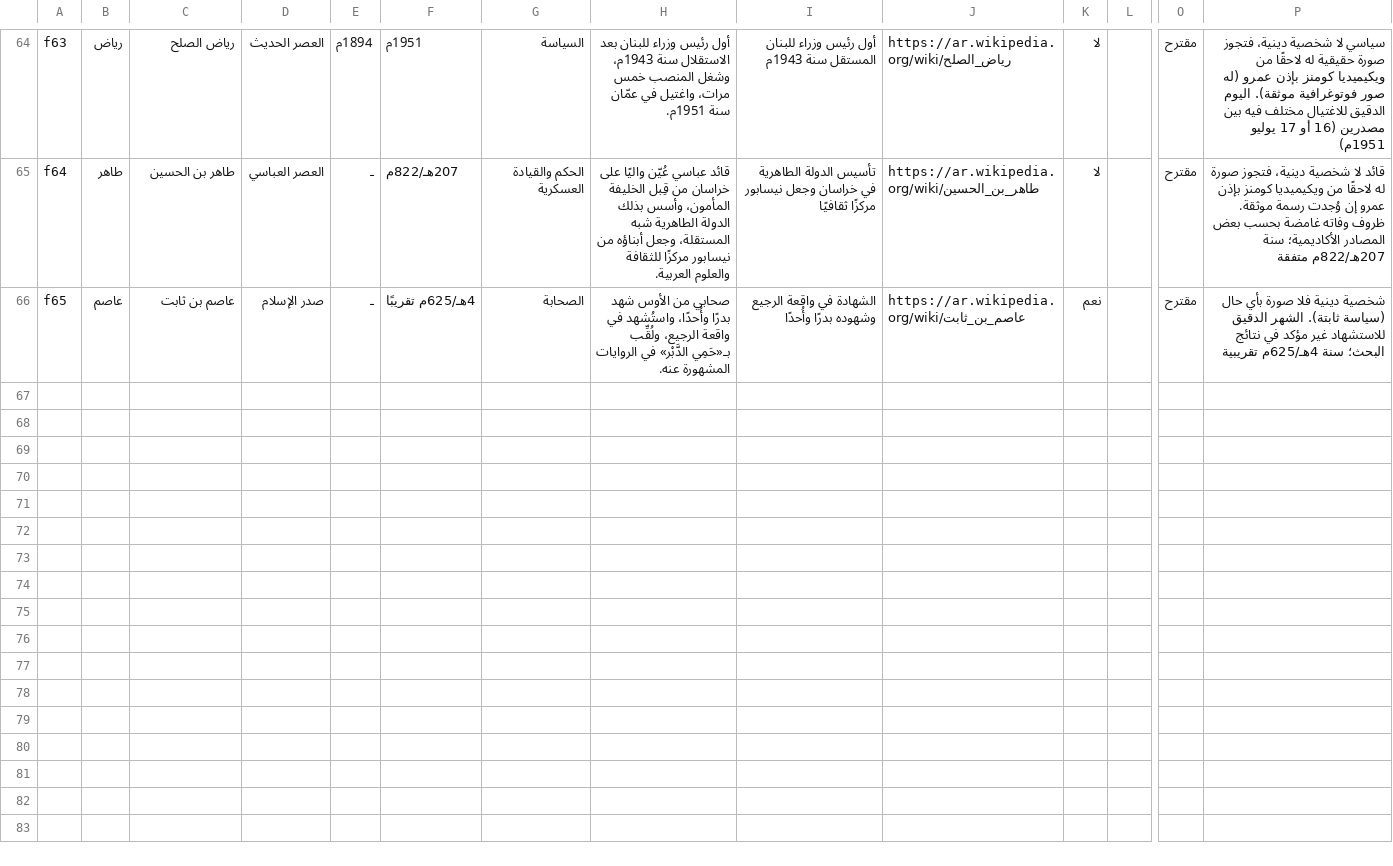
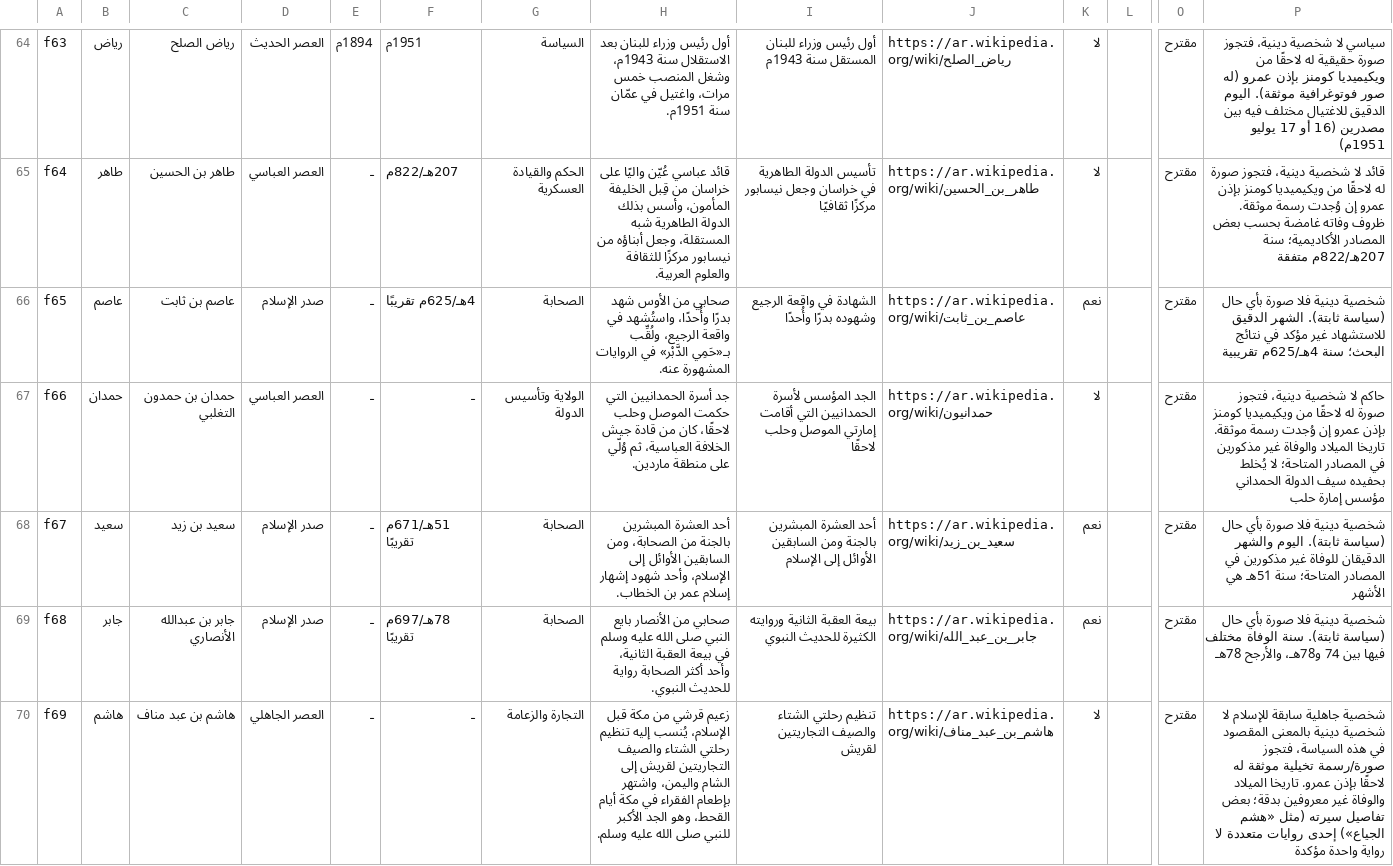
Before and after one commit to AmrShaar13006/dsc-name-quote, a CSV file: review/figures-review.csv, drawn as a sheet; only a part is shown, gaps mark what is left out; rows hold the shown columns only; the diff names each change by its address in the sheet, - before the commit and + after, or states it on an @@ line.

```diff
--- a/review/figures-review.csv
+++ b/review/figures-review.csv
+row 67: f66 | حمدان | حمدان بن حمدون التغلبي | العصر العباسي | ـ | ـ | الولاية وتأسيس الدولة | جد أسرة الحمدانيين التي حكمت الموصل وحلب لاحقًا، كان من قادة جيش الخلافة العباسية، ثم وُلّي على منطقة ماردين. | الجد المؤسس لأسرة الحمدانيين التي أقامت إمارتي الموصل وحلب لاحقًا | https://ar.wikipedia.org/wiki/حمدانيون | لا |  | مقترح | حاكم لا شخصية دينية، فتجوز صورة له لاحقًا من ويكيميديا كومنز بإذن عمرو إن وُجدت رسمة موثقة. تاريخا الميلاد والوفاة غير مذكورين في المصادر المتاحة؛ لا يُخلط بحفيده سيف الدولة الحمداني مؤسس إمارة حلب
+row 68: f67 | سعيد | سعيد بن زيد | صدر الإسلام | ـ | 51هـ/671م تقريبًا | الصحابة | أحد العشرة المبشرين بالجنة من الصحابة، ومن السابقين الأوائل إلى الإسلام، وأحد شهود إشهار إسلام عمر بن الخطاب. | أحد العشرة المبشرين بالجنة ومن السابقين الأوائل إلى الإسلام | https://ar.wikipedia.org/wiki/سعيد_بن_زيد | نعم |  | مقترح | شخصية دينية فلا صورة بأي حال (سياسة ثابتة). اليوم والشهر الدقيقان للوفاة غير مذكورين في المصادر المتاحة؛ سنة 51هـ هي الأشهر
+row 69: f68 | جابر | جابر بن عبدالله الأنصاري | صدر الإسلام | ـ | 78هـ/697م تقريبًا | الصحابة | صحابي من الأنصار بايع النبي صلى الله عليه وسلم في بيعة العقبة الثانية، وأحد أكثر الصحابة رواية للحديث النبوي. | بيعة العقبة الثانية وروايته الكثيرة للحديث النبوي | https://ar.wikipedia.org/wiki/جابر_بن_عبد_الله | نعم |  | مقترح | شخصية دينية فلا صورة بأي حال (سياسة ثابتة). سنة الوفاة مختلف فيها بين 74 و78هـ، والأرجح 78هـ
+row 70: f69 | هاشم | هاشم بن عبد مناف | العصر الجاهلي | ـ | ـ | التجارة والزعامة | زعيم قرشي من مكة قبل الإسلام، يُنسب إليه تنظيم رحلتي الشتاء والصيف التجاريتين لقريش إلى الشام واليمن، واشتهر بإطعام الفقراء في مكة أيام القحط، وهو الجد الأكبر للنبي صلى الله عليه وسلم. | تنظيم رحلتي الشتاء والصيف التجاريتين لقريش | https://ar.wikipedia.org/wiki/هاشم_بن_عبد_مناف | لا |  | مقترح | شخصية جاهلية سابقة للإسلام لا شخصية دينية بالمعنى المقصود في هذه السياسة، فتجوز صورة/رسمة تخيلية موثقة له لاحقًا بإذن عمرو. تاريخا الميلاد والوفاة غير معروفين بدقة؛ بعض تفاصيل سيرته (مثل «هشم الجياع») إحدى روايات متعددة لا رواية واحدة مؤكدة
```
Also changed, not shown: data/figures.csv, 1 other file.
